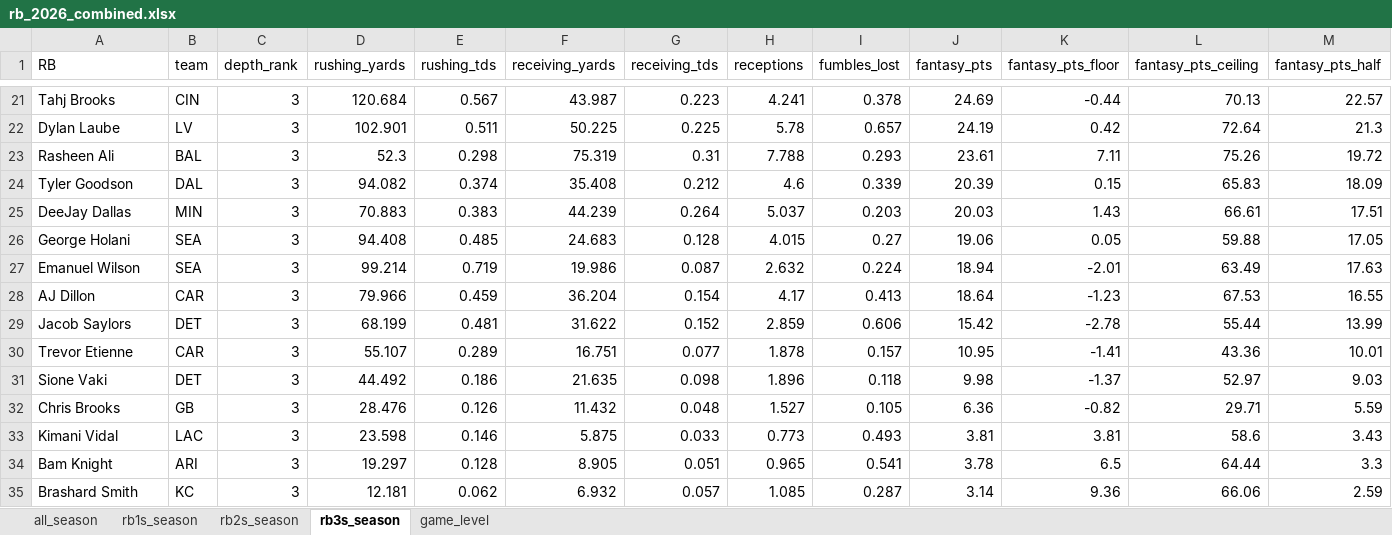
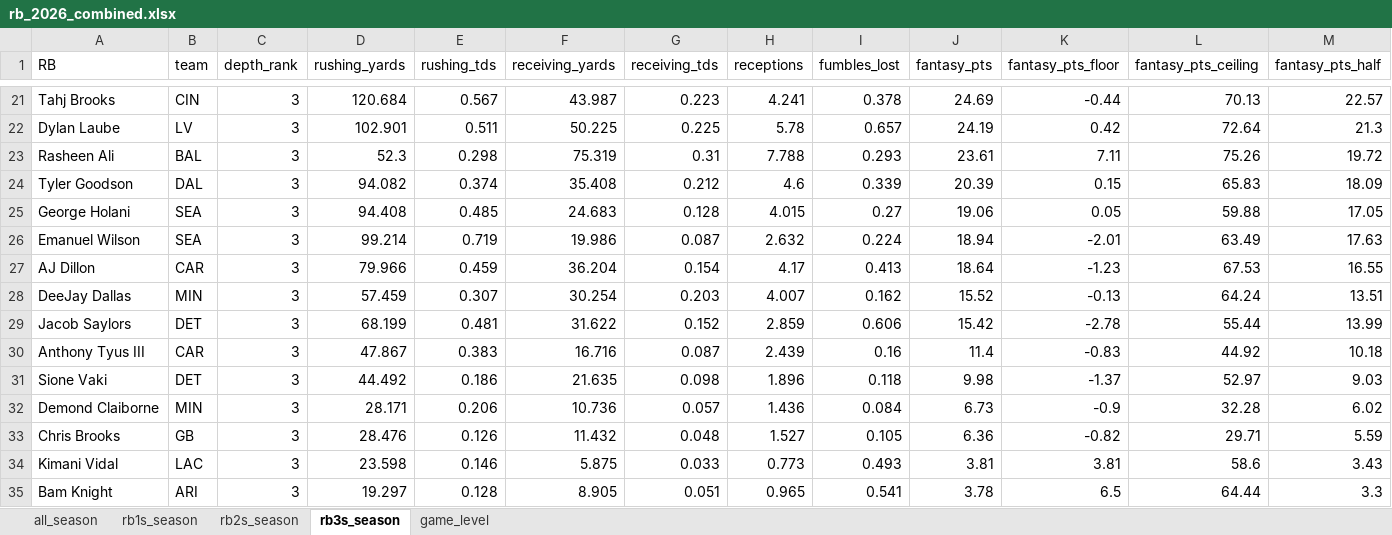
Before and after one commit to egomaniacsfantasy/lineup-lab, an Excel workbook: projections/rb_2026_combined.xlsx, sheet rb3s_season, drawn as a sheet; only a part is shown, gaps mark what is left out; the shorter side is filled out with more unchanged rows; values as stored, in another font and other column widths than the file's, no borders; removed rows and columns are numbered as before the commit, all else as after; rows hold the shown columns only; the diff names each change by its address in the sheet, - before the commit and + after, or states it on an @@ line.

```diff
--- a/projections/rb_2026_combined.xlsx (sheet rb3s_season)
+++ b/projections/rb_2026_combined.xlsx (sheet rb3s_season)
-row 25: DeeJay Dallas | MIN | 3 | 70.883 | 0.383 | 44.239 | 0.264 | 5.037 | 0.203 | 20.03 | 1.43 | 66.61 | 17.51
+row 28: DeeJay Dallas | MIN | 3 | 57.459 | 0.307 | 30.254 | 0.203 | 4.007 | 0.162 | 15.52 | -0.13 | 64.24 | 13.51
-row 30: Trevor Etienne | CAR | 3 | 55.107 | 0.289 | 16.751 | 0.077 | 1.878 | 0.157 | 10.95 | -1.41 | 43.36 | 10.01
+row 30: Anthony Tyus III | CAR | 3 | 47.867 | 0.383 | 16.716 | 0.087 | 2.439 | 0.16 | 11.4 | -0.83 | 44.92 | 10.18
+row 32: Demond Claiborne | MIN | 3 | 28.171 | 0.206 | 10.736 | 0.057 | 1.436 | 0.084 | 6.73 | -0.9 | 32.28 | 6.02
```
Also changed, not shown: sheet game_level, sheet all_season, sheet rb2s_season, sheet rb1s_season.
